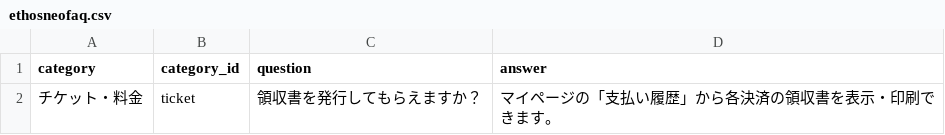
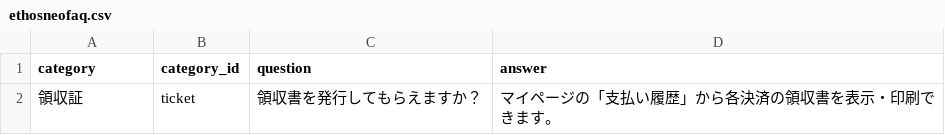
Before and after one commit to ryonagamine-oss/ffs-official-top, a CSV file: ethosneofaq.csv, drawn as a sheet.

Commit message:
Update ethosneofaq.csv
CSV更新

```diff
--- a/ethosneofaq.csv
+++ b/ethosneofaq.csv
@@ -1,2 +1,2 @@
 category,category_id,question,answer
-チケット・料金,ticket,領収書を発行してもらえますか？,マイページの「支払い履歴」から各決済の領収書を表示・印刷できます。
+領収証,ticket,領収書を発行してもらえますか？,マイページの「支払い履歴」から各決済の領収書を表示・印刷できます。
```
